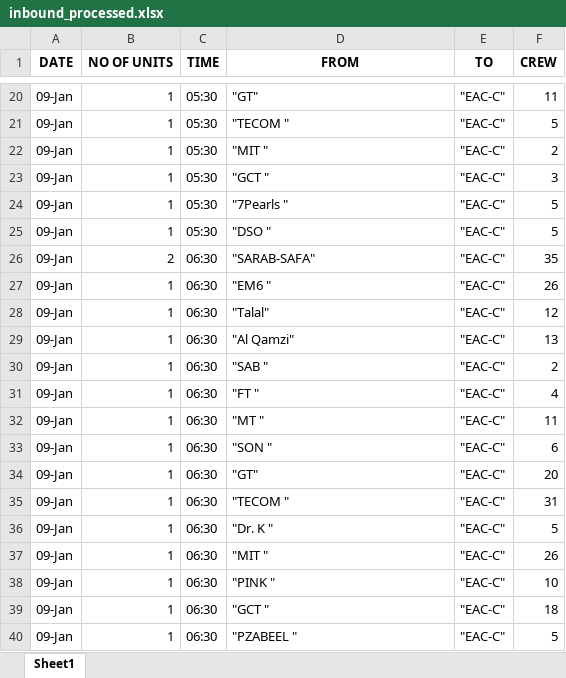
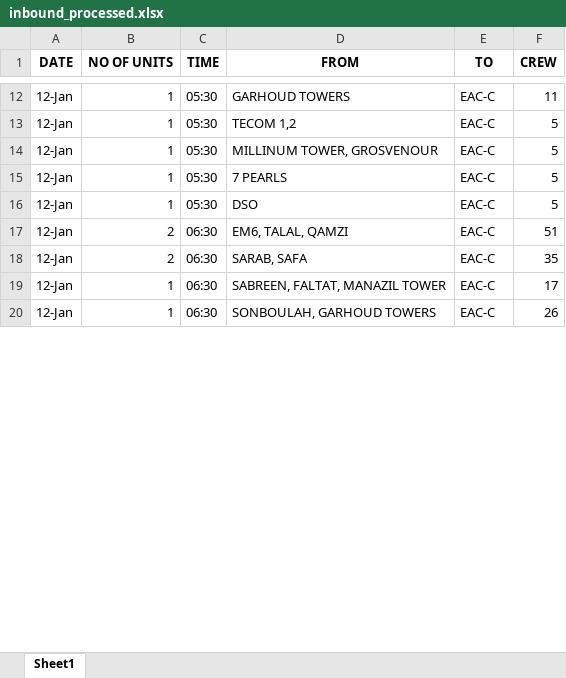
Before and after one commit to SarunSaji31/OCC_Drivers_Headcount, an Excel workbook: media/downloads/inbound_processed.xlsx, sheet Sheet1, drawn as a sheet; only a part is shown, gaps mark what is left out; values as stored, in another font and other column widths than the file's, no borders; removed rows and columns are numbered as before the commit, all else as after; the diff covers the shown part only; the diff names each change by its address in the sheet, - before the commit and + after, or states it on an @@ line.

```diff
--- a/media/downloads/inbound_processed.xlsx (sheet Sheet1)
+++ b/media/downloads/inbound_processed.xlsx (sheet Sheet1)
-A12:A13 (DATE): 09-Jan
+A12:A13 (DATE): 12-Jan
-D12 (FROM): "GT"
+D12 (FROM): GARHOUD TOWERS
-E12:E13 (TO): "EAC-C"
+E12:E13 (TO): EAC-C
-D13 (FROM): "TECOM "
+D13 (FROM): TECOM 1,2
-row 22: 09-Jan | 1 | 05:30 | "MIT " | "EAC-C" | 2
-row 23: 09-Jan | 1 | 05:30 | "GCT " | "EAC-C" | 3
+row 14: 12-Jan | 1 | 05:30 | MILLINUM TOWER, GROSVENOUR | EAC-C | 5
-A15:A16 (DATE): 09-Jan
+A15:A16 (DATE): 12-Jan
-D15 (FROM): "7Pearls "
+D15 (FROM): 7 PEARLS
-E15:E16 (TO): "EAC-C"
+E15:E16 (TO): EAC-C
-D16 (FROM): "DSO "
+D16 (FROM): DSO
+row 17: 12-Jan | 2 | 06:30 | EM6, TALAL, QAMZI | EAC-C | 51
-A18 (DATE): 09-Jan
+A18 (DATE): 12-Jan
-D18 (FROM): "SARAB-SAFA"
+D18 (FROM): SARAB, SAFA
-E18 (TO): "EAC-C"
+E18 (TO): EAC-C
-row 27: 09-Jan | 1 | 06:30 | "EM6 " | "EAC-C" | 26
-row 28: 09-Jan | 1 | 06:30 | "Talal" | "EAC-C" | 12
-row 29: 09-Jan | 1 | 06:30 | "Al Qamzi" | "EAC-C" | 13
-row 30: 09-Jan | 1 | 06:30 | "SAB " | "EAC-C" | 2
-row 31: 09-Jan | 1 | 06:30 | "FT " | "EAC-C" | 4
-row 32: 09-Jan | 1 | 06:30 | "MT " | "EAC-C" | 11
-row 33: 09-Jan | 1 | 06:30 | "SON " | "EAC-C" | 6
-row 34: 09-Jan | 1 | 06:30 | "GT" | "EAC-C" | 20
-row 35: 09-Jan | 1 | 06:30 | "TECOM " | "EAC-C" | 31
-row 36: 09-Jan | 1 | 06:30 | "Dr. K " | "EAC-C" | 5
+row 19: 12-Jan | 1 | 06:30 | SABREEN, FALTAT, MANAZIL TOWER | EAC-C | 17
-A20 (DATE): 09-Jan
+A20 (DATE): 12-Jan
-D20 (FROM): "MIT "
+D20 (FROM): SONBOULAH, GARHOUD TOWERS
-E20 (TO): "EAC-C"
+E20 (TO): EAC-C
-row 38: 09-Jan | 1 | 06:30 | "PINK " | "EAC-C" | 10
-row 39: 09-Jan | 1 | 06:30 | "GCT " | "EAC-C" | 18
-row 40: 09-Jan | 1 | 06:30 | "PZABEEL " | "EAC-C" | 5
```
Also changed, not shown: 14 added rows, 27 removed rows and 57 edited cells elsewhere in this sheet, media/downloads/outbound_processed.xlsx, 6 other files.
